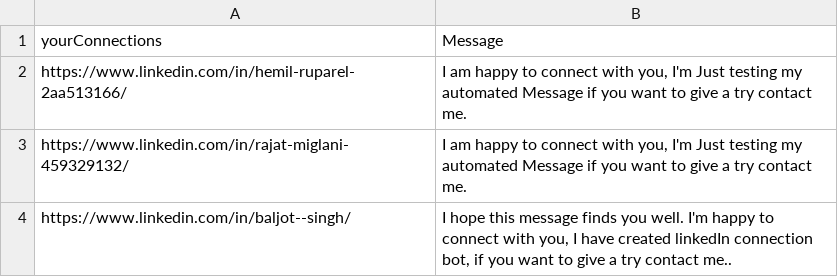
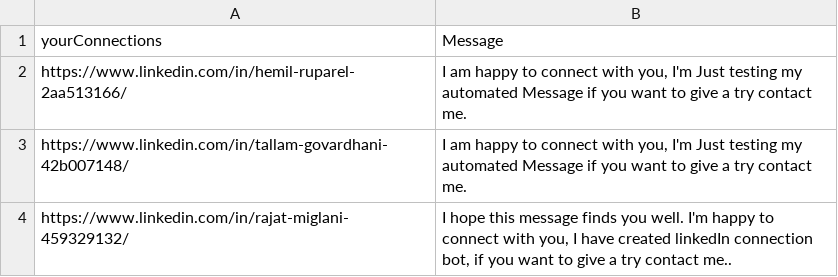
Before and after one commit to RaghavBlox/ConnectionBot, a CSV file: test.csv, drawn as a sheet.

```diff
--- a/test.csv
+++ b/test.csv
@@ -2,3 +2,3 @@ yourConnections,Message
 https://www.linkedin.com/in/hemil-ruparel-2aa513166/,"I am happy to connect with you, I'm Just testing my automated Message if you want to give a try contact me."
-https://www.linkedin.com/in/rajat-miglani-459329132/,"I am happy to connect with you, I'm Just testing my automated Message if you want to give a try contact me."
-https://www.linkedin.com/in/baljot--singh/,"I hope this message finds you well. I'm happy to connect with you, I have created linkedIn connection bot, if you want to give a try contact me.."
+https://www.linkedin.com/in/tallam-govardhani-42b007148/,"I am happy to connect with you, I'm Just testing my automated Message if you want to give a try contact me."
+https://www.linkedin.com/in/rajat-miglani-459329132/,"I hope this message finds you well. I'm happy to connect with you, I have created linkedIn connection bot, if you want to give a try contact me.."
```
Also changed, not shown: 1 other file.
